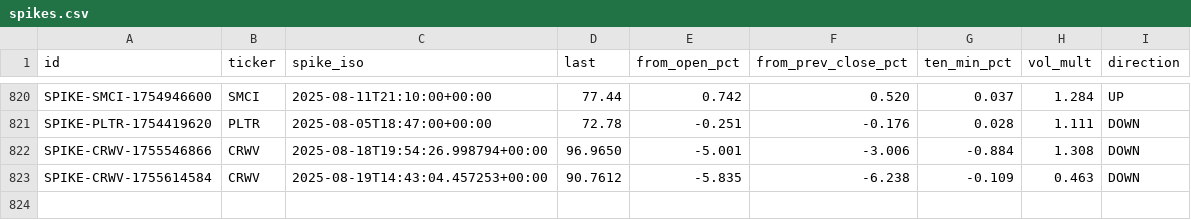
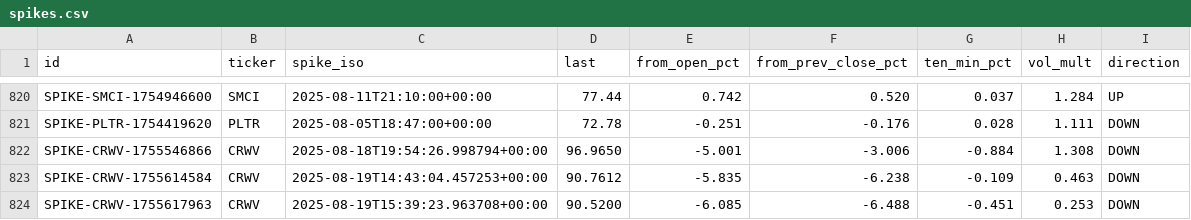
Before and after one commit to prospectman15/EarlyNewsChecker, a CSV file: dataset/spikes.csv, drawn as a sheet; only a part is shown, gaps mark what is left out.

```diff
--- a/dataset/spikes.csv
+++ b/dataset/spikes.csv
@@ -823 +823,2 @@ SPIKE-CRWV-1755546866,CRWV,2025-08-18T19:54:26.998794+00:00,96.9650,-5.001,-3.00
 SPIKE-CRWV-1755614584,CRWV,2025-08-19T14:43:04.457253+00:00,90.7612,-5.835,-6.238,-0.109,0.463,DOWN
+SPIKE-CRWV-1755617963,CRWV,2025-08-19T15:39:23.963708+00:00,90.5200,-6.085,-6.488,-0.451,0.253,DOWN
```
Also changed, not shown: dataset/labels.csv, 2 other files.
